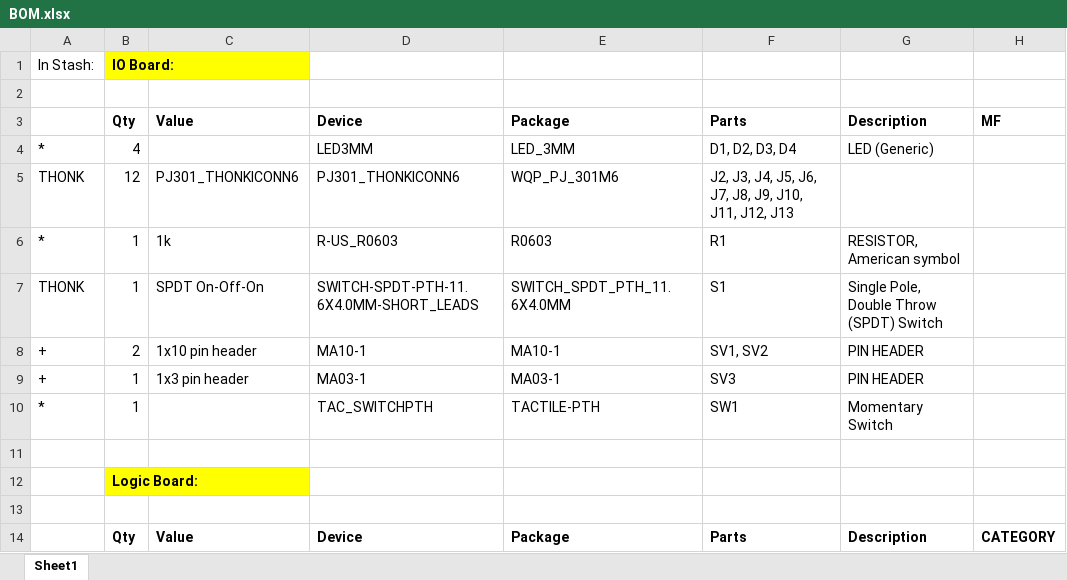
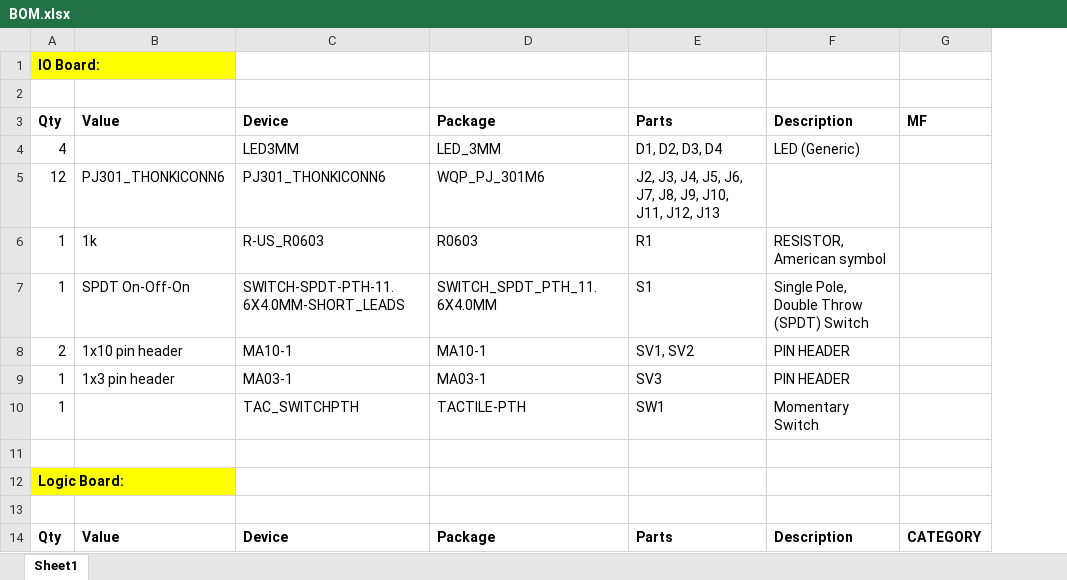
Before and after one commit to drChungus/VCSequentialSwitch, an Excel workbook: hardware/manuf/BOM.xlsx, sheet Sheet1, drawn as a sheet; only a part is shown; values as stored, in another font and other column widths than the file's, no borders; the diff names each change by its address in the sheet, - before the commit and + after, or states it on an @@ line.

Commit message:
Update BOM.xlsx

```diff
--- a/hardware/manuf/BOM.xlsx (sheet Sheet1)
+++ b/hardware/manuf/BOM.xlsx (sheet Sheet1)
-column A, rows 1-10: In Stash: |  |  | * | THONK | * | THONK | + | + | *
```
